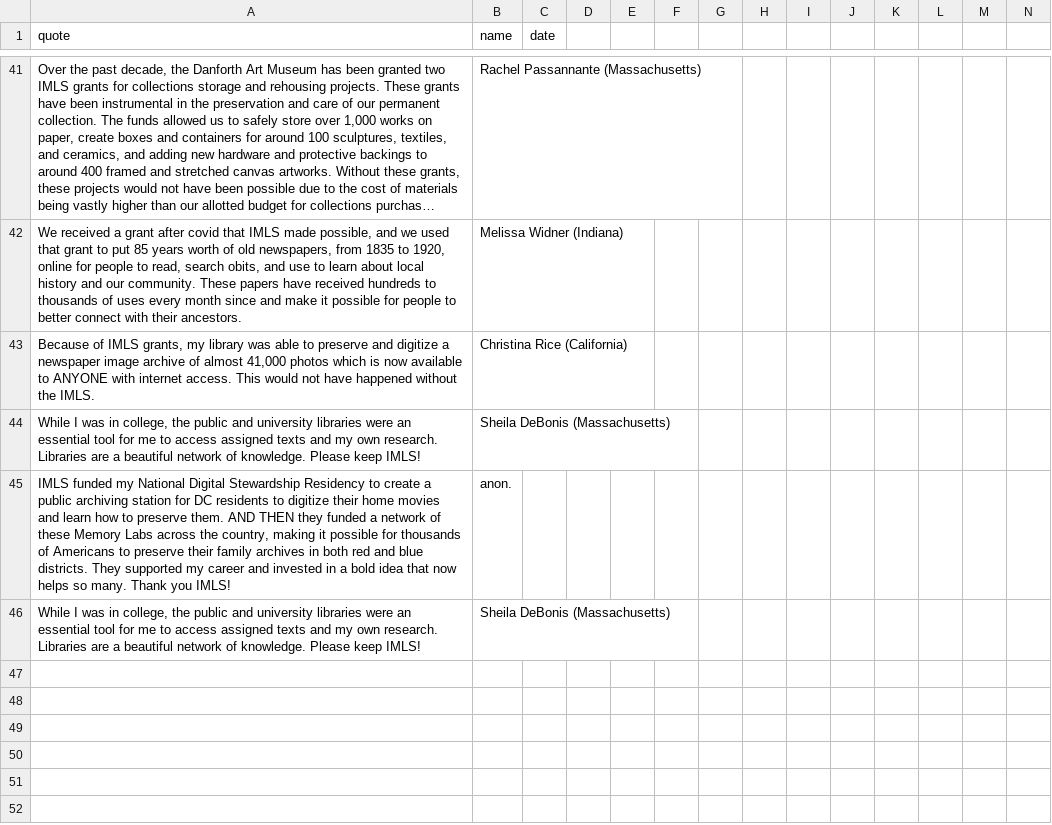
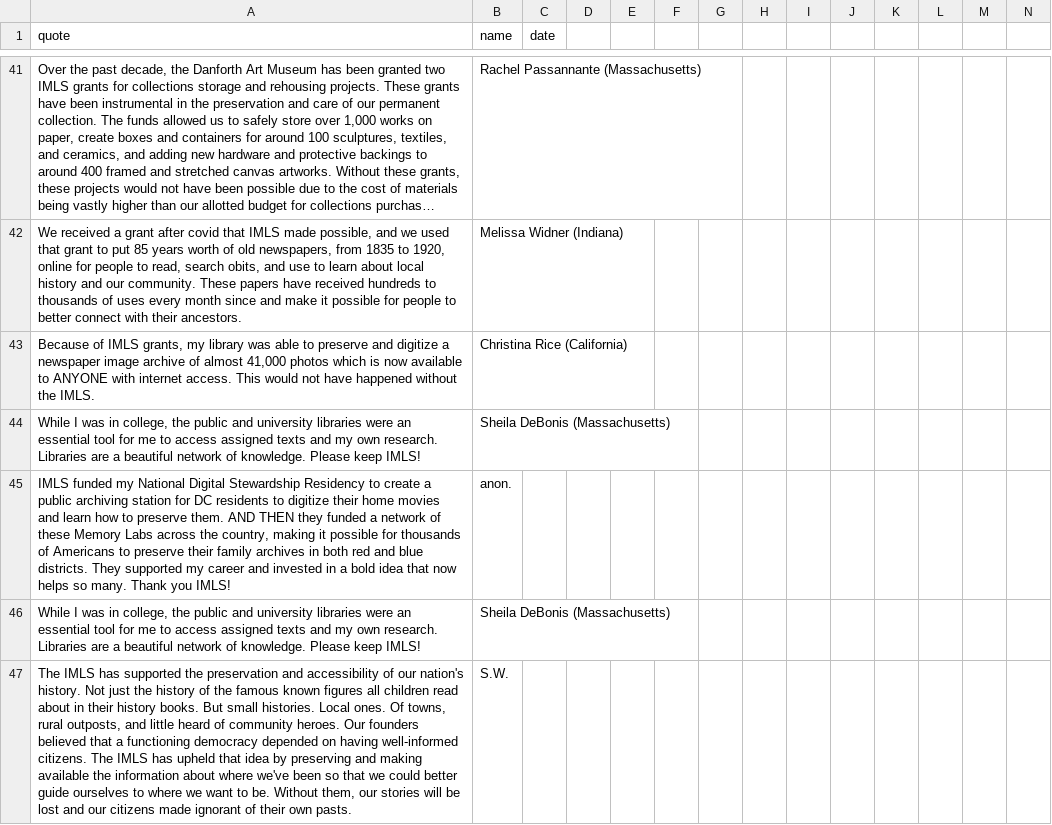
Before and after one commit to IMLS-Matters/imlsmatters, a CSV file: imlsmatters.csv, drawn as a sheet; only a part is shown, gaps mark what is left out; long unchanged cells end in …; rows hold the shown columns only; the diff covers the shown part only; the diff names each change by its address in the sheet, - before the commit and + after, or states it on an @@ line.

Commit message:
Update imlsmatters.csv

```diff
--- a/imlsmatters.csv
+++ b/imlsmatters.csv
+row 47: The IMLS has supported the preservation and accessibility of our nation's history. Not just the history of the famous known figures all children read about in their history books. But small histories. Local ones. Of towns, rural outposts, and little heard of community heroes. Our founders believed that a functioning democracy depended on having well-informed citizens. The IMLS has upheld that idea by preserving and making available the information about where we've been so that we could better guide ourselves to where we want to be. Without them, our stories will be lost and our citizens made ignorant of their own pasts. | S.W.
```
Also changed, not shown: 1 added row elsewhere in this file.
